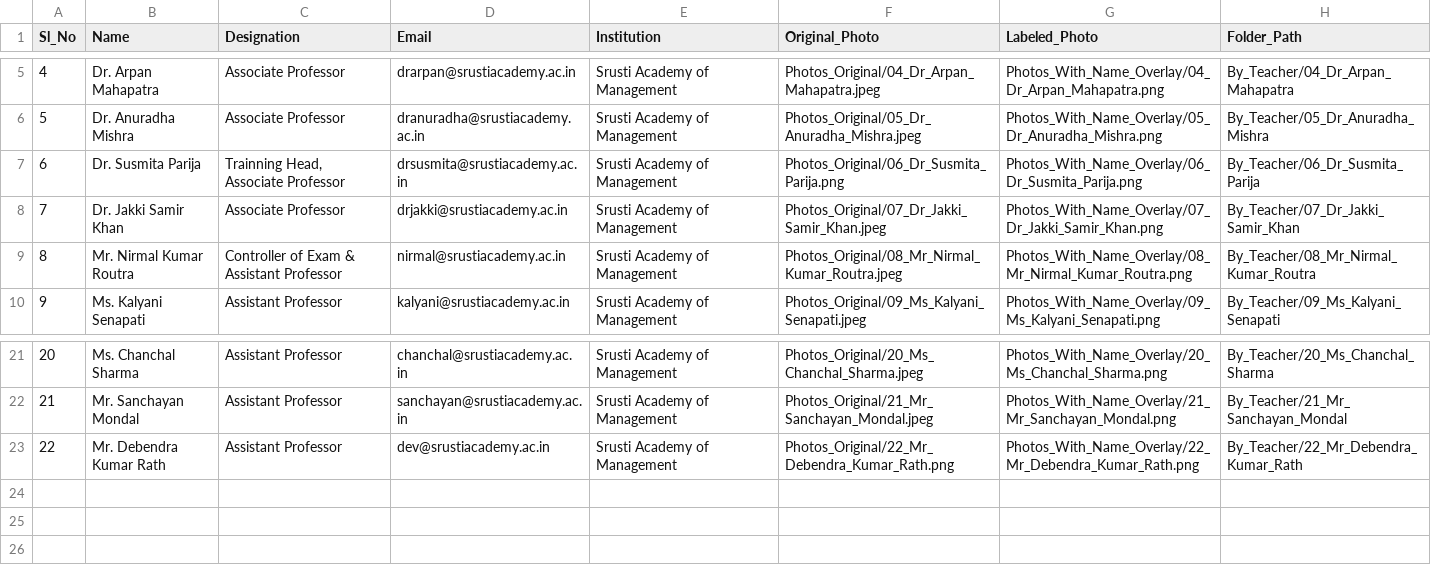
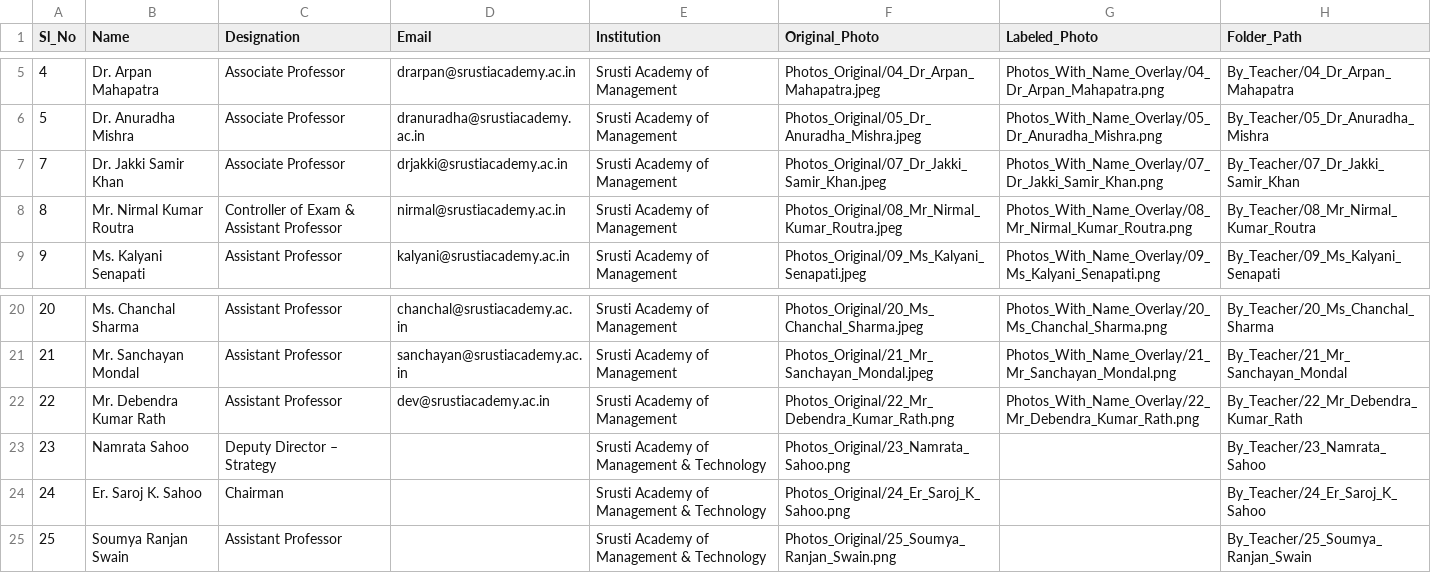
Before and after one commit to sakashdora/Teacher-Invitation, a CSV file: Faculty_Members/faculty_list.csv, drawn as a sheet; only a part is shown, gaps mark what is left out; removed rows and columns are numbered as before the commit, all else as after; the diff names each change by its address in the sheet, - before the commit and + after, or states it on an @@ line.

Commit message:
Update faculty profiles, group photo and event agenda

```diff
--- a/Faculty_Members/faculty_list.csv
+++ b/Faculty_Members/faculty_list.csv
-row 7: 6 | Dr. Susmita Parija | Trainning Head, Associate Professor | drsusmita@srustiacademy.ac.in | Srusti Academy of Management | Photos_Original/06_Dr_Susmita_Parija.png | Photos_With_Name_Overlay/06_Dr_Susmita_Parija.png | By_Teacher/06_Dr_Susmita_Parija
+row 23: 23 | Namrata Sahoo | Deputy Director – Strategy |  | Srusti Academy of Management & Technology | Photos_Original/23_Namrata_Sahoo.png |  | By_Teacher/23_Namrata_Sahoo
+row 24: 24 | Er. Saroj K. Sahoo | Chairman |  | Srusti Academy of Management & Technology | Photos_Original/24_Er_Saroj_K_Sahoo.png |  | By_Teacher/24_Er_Saroj_K_Sahoo
+row 25: 25 | Soumya Ranjan Swain | Assistant Professor |  | Srusti Academy of Management & Technology | Photos_Original/25_Soumya_Ranjan_Swain.png |  | By_Teacher/25_Soumya_Ranjan_Swain
```
Also changed, not shown: 29 other files.
